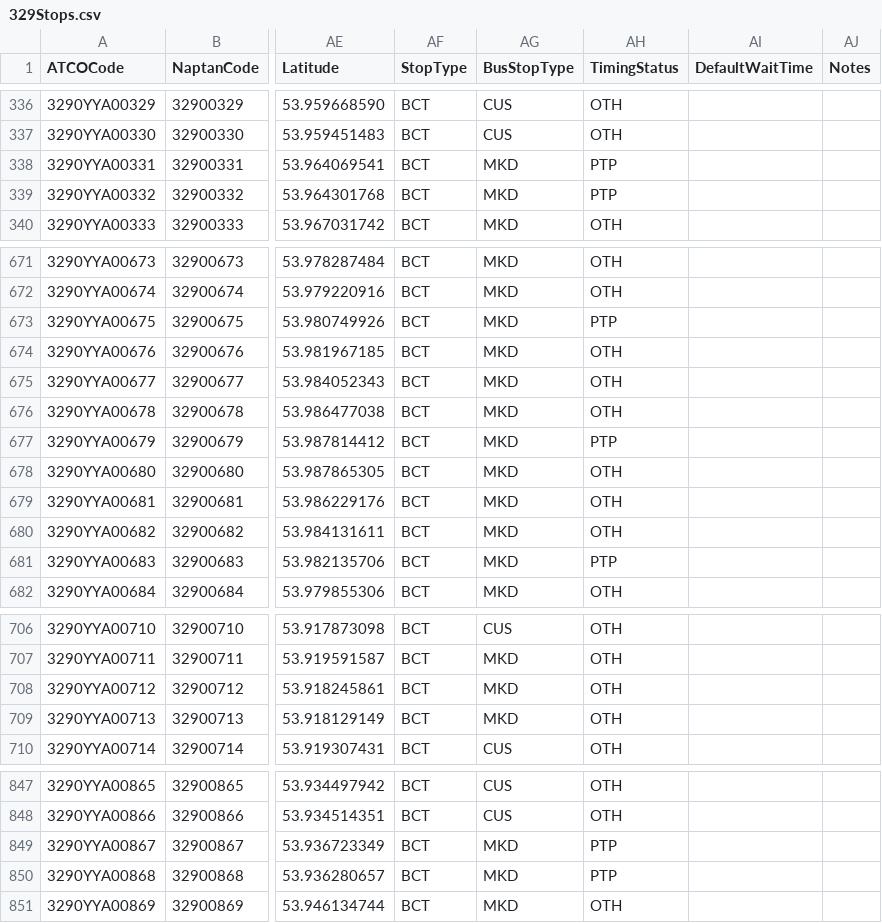
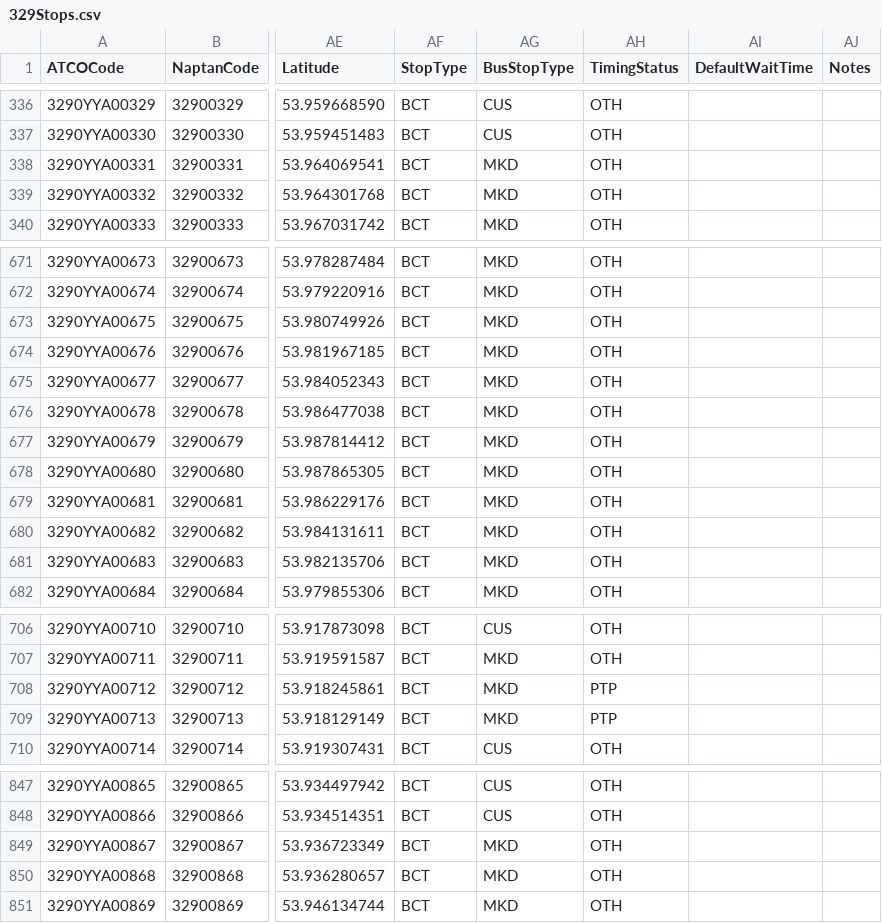
Before and after one commit to ldjb/naptan-nptg-history, a CSV file: 329Stops.csv, drawn as a sheet; only a part is shown, gaps mark what is left out; the diff covers the shown part only; the diff names each change by its address in the sheet, - before the commit and + after, or states it on an @@ line.

```diff
--- a/329Stops.csv
+++ b/329Stops.csv
-AH338:AH339 (TimingStatus): PTP
+AH338:AH339 (TimingStatus): OTH
-AH673 (TimingStatus): PTP
+AH673 (TimingStatus): OTH
-AH677 (TimingStatus): PTP
+AH677 (TimingStatus): OTH
-AH681 (TimingStatus): PTP
+AH681 (TimingStatus): OTH
-AH708:AH709 (TimingStatus): OTH
+AH708:AH709 (TimingStatus): PTP
-AH849:AH850 (TimingStatus): PTP
+AH849:AH850 (TimingStatus): OTH
```
Also changed, not shown: 13 edited cells elsewhere in this file, 220Stops.csv, 229Stops.csv, 10 other files.
